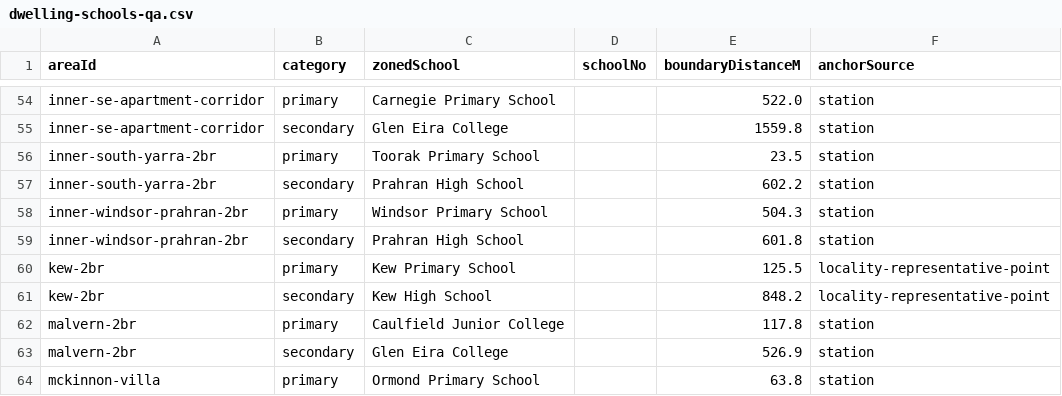
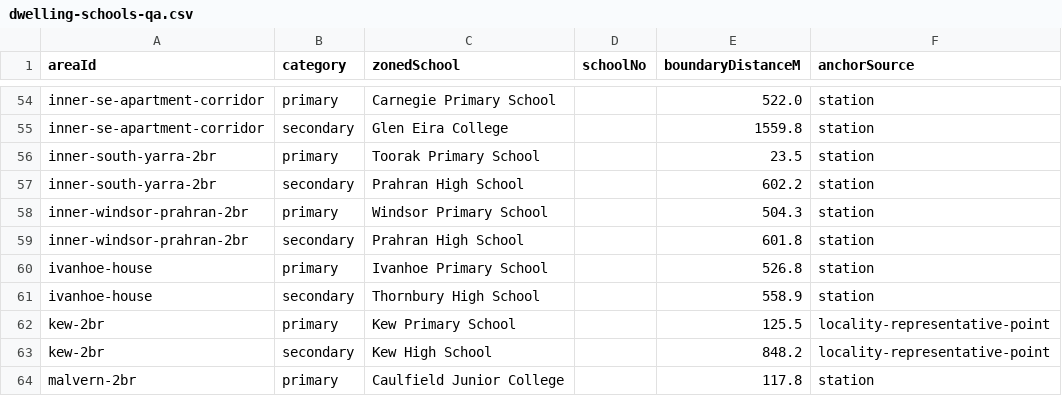
Before and after one commit to Simodalstix/vue-simostack, a CSV file: tools/dwelling-schools/dwelling-schools-qa.csv, drawn as a sheet; only a part is shown, gaps mark what is left out; the shorter side is filled out with more unchanged rows; the diff names each change by its address in the sheet, - before the commit and + after, or states it on an @@ line.

```diff
--- a/tools/dwelling-schools/dwelling-schools-qa.csv
+++ b/tools/dwelling-schools/dwelling-schools-qa.csv
+row 60: ivanhoe-house | primary | Ivanhoe Primary School |  | 526.8 | station
+row 61: ivanhoe-house | secondary | Thornbury High School |  | 558.9 | station
```
Also changed, not shown: src/data/dwelling/greenspace/dwelling-greenspace-qa.csv, tools/dwelling-census/dwelling-community-context-qa.csv, 31 other files.
